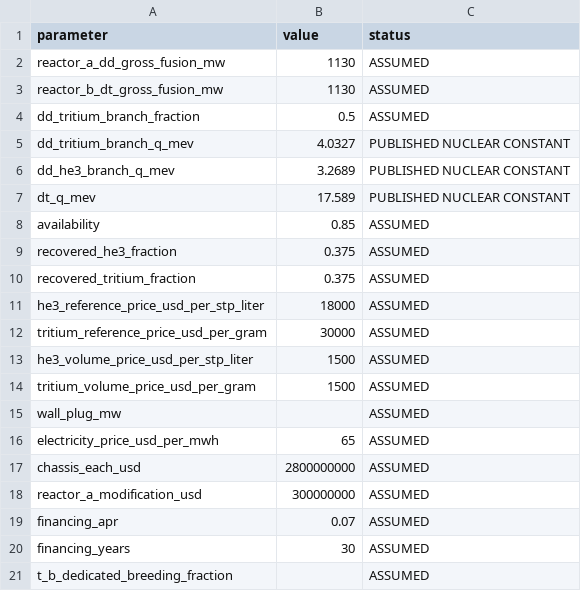
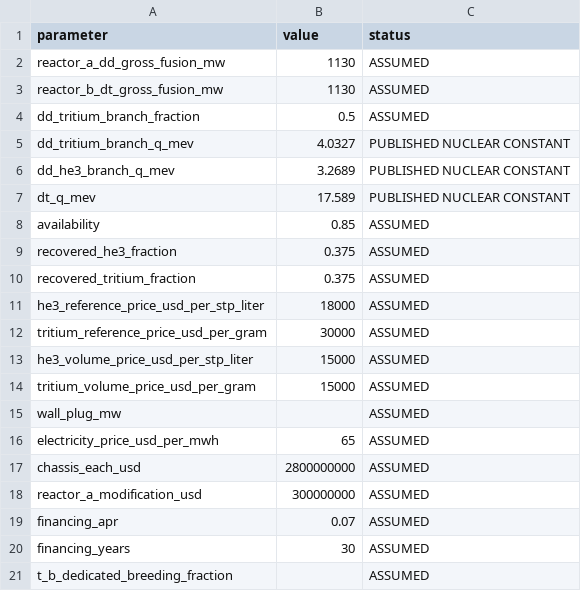
Before and after one commit to atlaslattice/open-regenerative-compute-standard, a CSV file: research/stars_2_0/extensions/beyond_q/global_quantum_v2_3/source/assumptions.csv, drawn as a sheet.

Commit message:
Align CSV with $15000/L and $15000/g scenario

```diff
--- a/research/stars_2_0/extensions/beyond_q/global_quantum_v2_3/source/assumptions.csv
+++ b/research/stars_2_0/extensions/beyond_q/global_quantum_v2_3/source/assumptions.csv
@@ -12,4 +12,4 @@ he3_reference_price_usd_per_stp_liter,18000,ASSUMED
 tritium_reference_price_usd_per_gram,30000,ASSUMED
-he3_volume_price_usd_per_stp_liter,1500,ASSUMED
-tritium_volume_price_usd_per_gram,1500,ASSUMED
+he3_volume_price_usd_per_stp_liter,15000,ASSUMED
+tritium_volume_price_usd_per_gram,15000,ASSUMED
 wall_plug_mw,,ASSUMED
```
